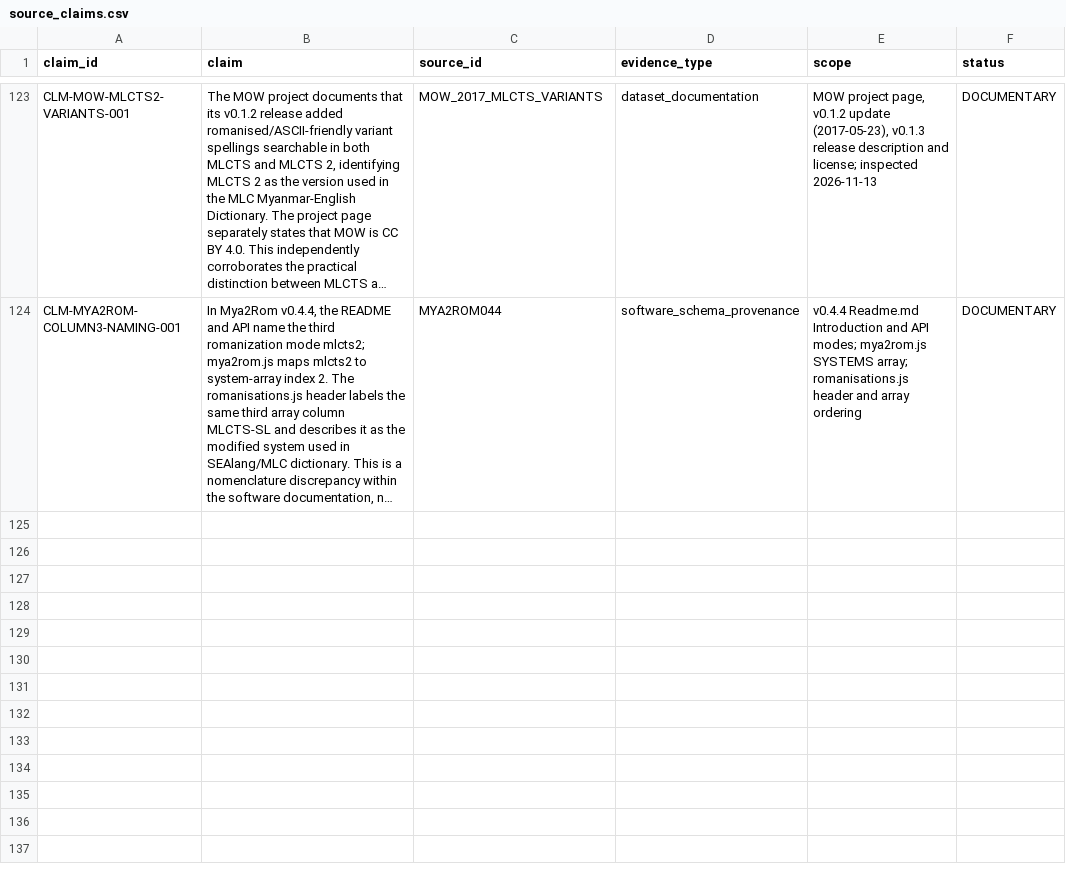
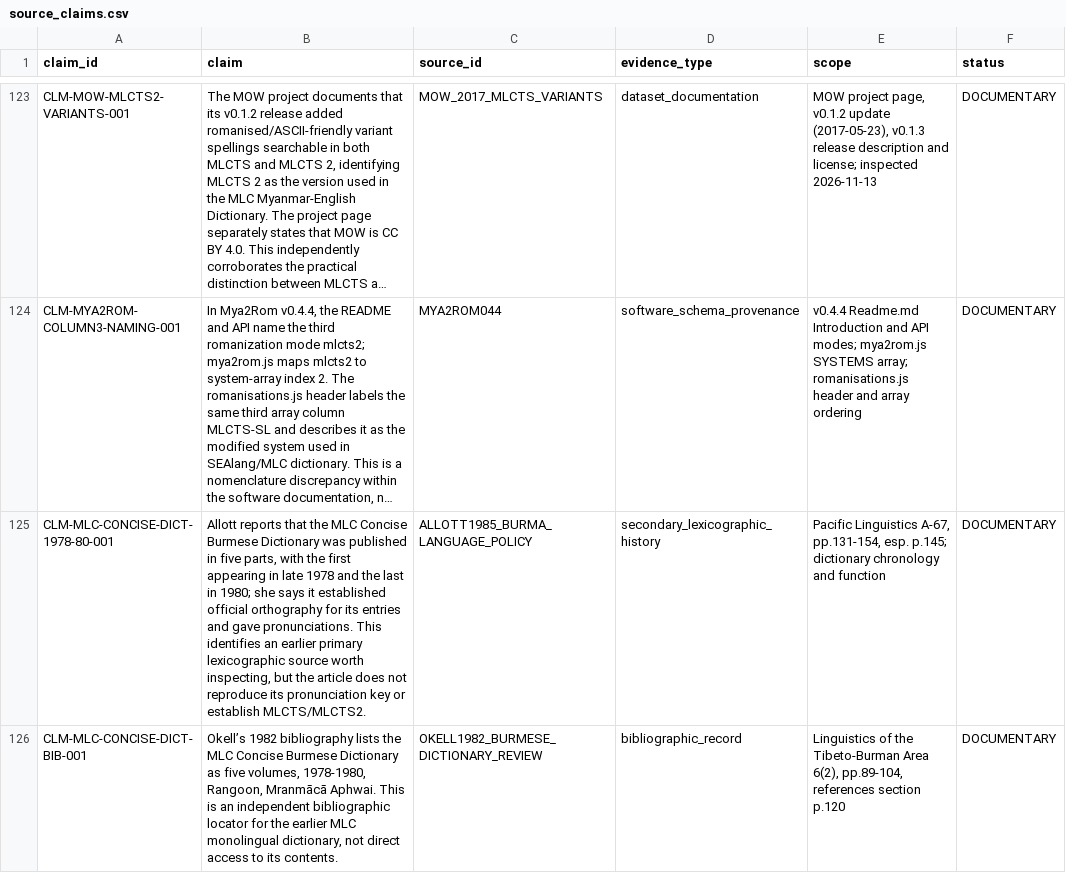
Before and after one commit to ClippyFirst/Burmese-Ukrainian-Phonetic-System-, a CSV file: data/burmese/source_claims.csv, drawn as a sheet; only a part is shown, gaps mark what is left out; long unchanged cells end in …; the diff names each change by its address in the sheet, - before the commit and + after, or states it on an @@ line.

Commit message:
research: register earlier MLC concise dictionary evidence

```diff
--- a/data/burmese/source_claims.csv
+++ b/data/burmese/source_claims.csv
+row 125: CLM-MLC-CONCISE-DICT-1978-80-001 | Allott reports that the MLC Concise Burmese Dictionary was published in five parts, with the first appearing in late 1978 and the last in 1980; she says it established official orthography for its entries and gave pronunciations. This identifies an earlier primary lexicographic source worth inspecting, but the article does not reproduce its pronunciation key or establish MLCTS/MLCTS2. | ALLOTT1985_BURMA_LANGUAGE_POLICY | secondary_lexicographic_history | Pacific Linguistics A-67, pp.131-154, esp. p.145; dictionary chronology and function | DOCUMENTARY
+row 126: CLM-MLC-CONCISE-DICT-BIB-001 | Okell’s 1982 bibliography lists the MLC Concise Burmese Dictionary as five volumes, 1978-1980, Rangoon, Mranmācā Aphwai. This is an independent bibliographic locator for the earlier MLC monolingual dictionary, not direct access to its contents. | OKELL1982_BURMESE_DICTIONARY_REVIEW | bibliographic_record | Linguistics of the Tibeto-Burman Area 6(2), pp.89-104, references section p.120 | DOCUMENTARY
```
